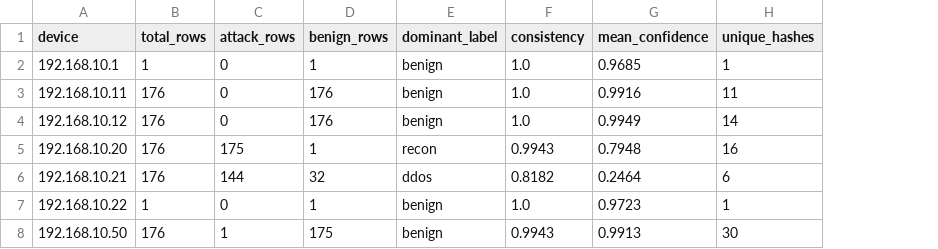
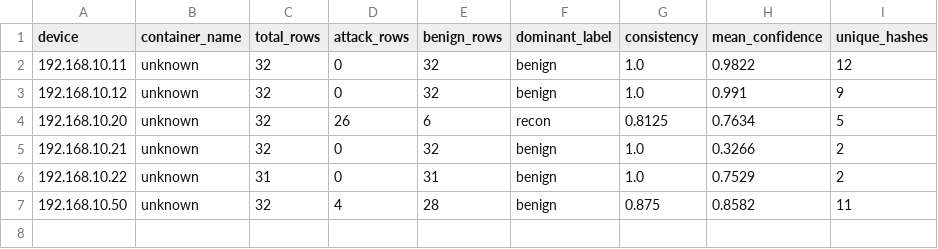
Before and after one commit to fayaazxahmed/fingerprinting-pipeline, a CSV file: device_summary.csv, drawn as a sheet; removed rows and columns are numbered as before the commit, all else as after; the diff names each change by its address in the sheet, - before the commit and + after, or states it on an @@ line.

```diff
--- a/device_summary.csv
+++ b/device_summary.csv
+column B (container_name), rows 2-7: all unknown
-row 2: 192.168.10.1 | 1 | 0 | 1 | benign | 1.0 | 0.9685 | 1
-C2:C5 (total_rows): 176
+C2:C5 (total_rows): 32
-E2:E3 (benign_rows): 176
+E2:E3 (benign_rows): 32
-H2 (mean_confidence): 0.9916
+H2 (mean_confidence): 0.9822
-I2 (unique_hashes): 11
+I2 (unique_hashes): 12
-H3 (mean_confidence): 0.9949
+H3 (mean_confidence): 0.991
-I3 (unique_hashes): 14
+I3 (unique_hashes): 9
-D4 (attack_rows): 175
+D4 (attack_rows): 26
-E4 (benign_rows): 1
+E4 (benign_rows): 6
-G4 (consistency): 0.9943
+G4 (consistency): 0.8125
-H4 (mean_confidence): 0.7948
+H4 (mean_confidence): 0.7634
-I4 (unique_hashes): 16
+I4 (unique_hashes): 5
-D5 (attack_rows): 144
+D5 (attack_rows): 0
-F5 (dominant_label): ddos
+F5 (dominant_label): benign
-G5 (consistency): 0.8182
+G5 (consistency): 1.0
-H5 (mean_confidence): 0.2464
+H5 (mean_confidence): 0.3266
-I5 (unique_hashes): 6
+I5 (unique_hashes): 2
-C6 (total_rows): 1
+C6 (total_rows): 31
-E6 (benign_rows): 1
+E6 (benign_rows): 31
-H6 (mean_confidence): 0.9723
+H6 (mean_confidence): 0.7529
-I6 (unique_hashes): 1
+I6 (unique_hashes): 2
-C7 (total_rows): 176
+C7 (total_rows): 32
-D7 (attack_rows): 1
+D7 (attack_rows): 4
-E7 (benign_rows): 175
+E7 (benign_rows): 28
-G7 (consistency): 0.9943
+G7 (consistency): 0.875
-H7 (mean_confidence): 0.9913
+H7 (mean_confidence): 0.8582
-I7 (unique_hashes): 30
+I7 (unique_hashes): 11
```
Also changed, not shown: 5 other files.
